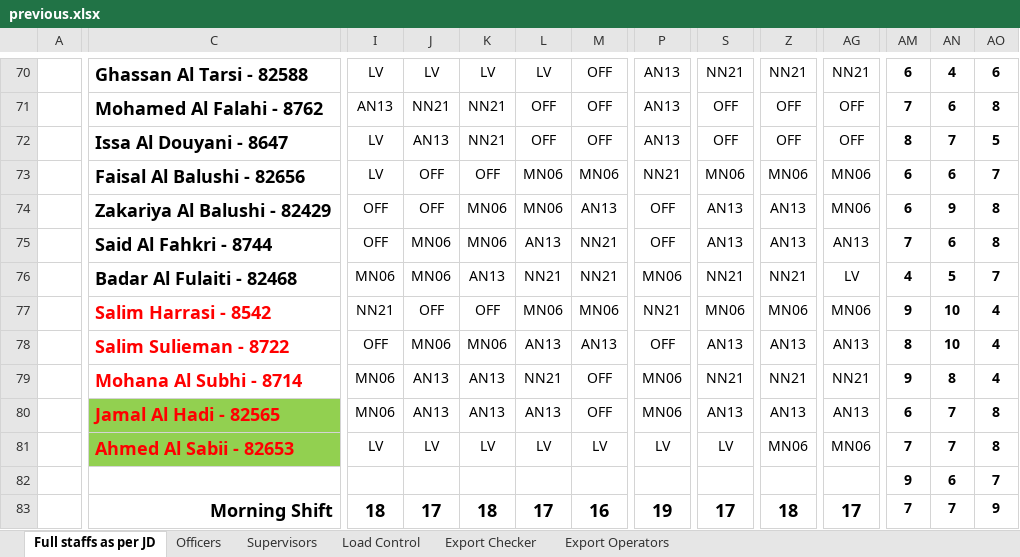
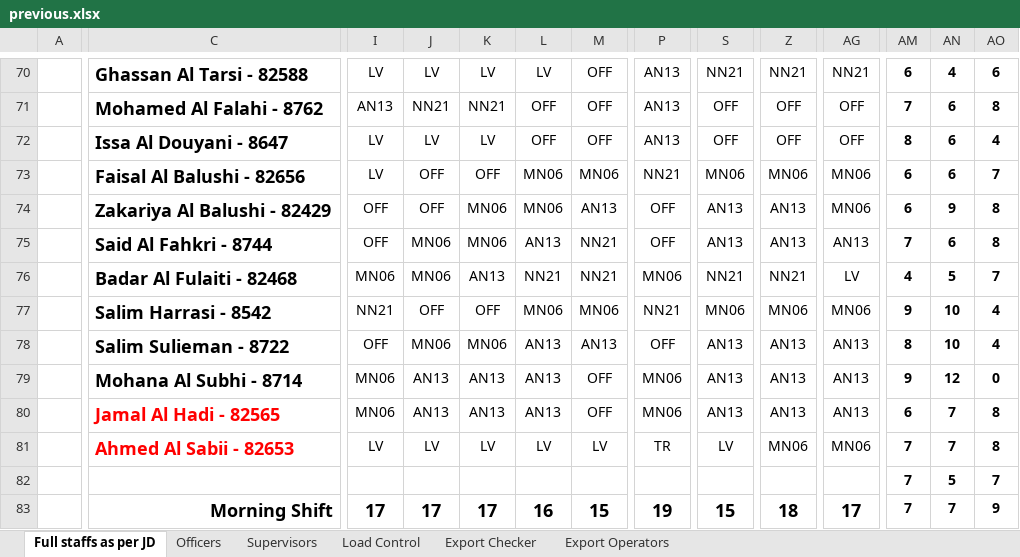
Before and after one commit to khalidsaif912/new, an Excel workbook: rosters/.versions/2026-05/previous.xlsx, sheet Full staffs as per JD, drawn as a sheet; only a part is shown, gaps mark what is left out; values as stored, in another font and other column widths than the file's, no borders; conditional formats not drawn; the diff covers the shown part only; the diff names each change by its address in the sheet, - before the commit and + after, or states it on an @@ line.

```diff
--- a/rosters/.versions/2026-05/previous.xlsx (sheet Full staffs as per JD)
+++ b/rosters/.versions/2026-05/previous.xlsx (sheet Full staffs as per JD)
-J72: AN13
+J72: LV
-K72: NN21
+K72: LV
-AN72: 7
+AN72: 6
-AO72: 5
+AO72: 4
-C77:C79 text colour: #FF0000
+C77:C79 text colour: black
-L79: NN21
+L79: AN13
-S79: NN21
+S79: AN13
-Z79: NN21
+Z79: AN13
-AG79: NN21
+AG79: AN13
-AN79: 8
+AN79: 12
-AO79: 4
+AO79: 0
-C80:C81 fill: #92D050
+C80:C81 fill: none
-P81: LV
+P81: TR
-AM82: 9
+AM82: 7
-AN82: 6
+AN82: 5
-I83: 18
+I83: 17
-K83: 18
+K83: 17
-L83: 17
+L83: 16
-M83: 16
+M83: 15
-S83: 17
+S83: 15
```
Also changed, not shown: 214 edited cells and cell formats elsewhere in this sheet, sheet Export Checker, sheet Load Control, sheet Export Operators, sheet Supervisors, sheet Officers, 4 other files.
